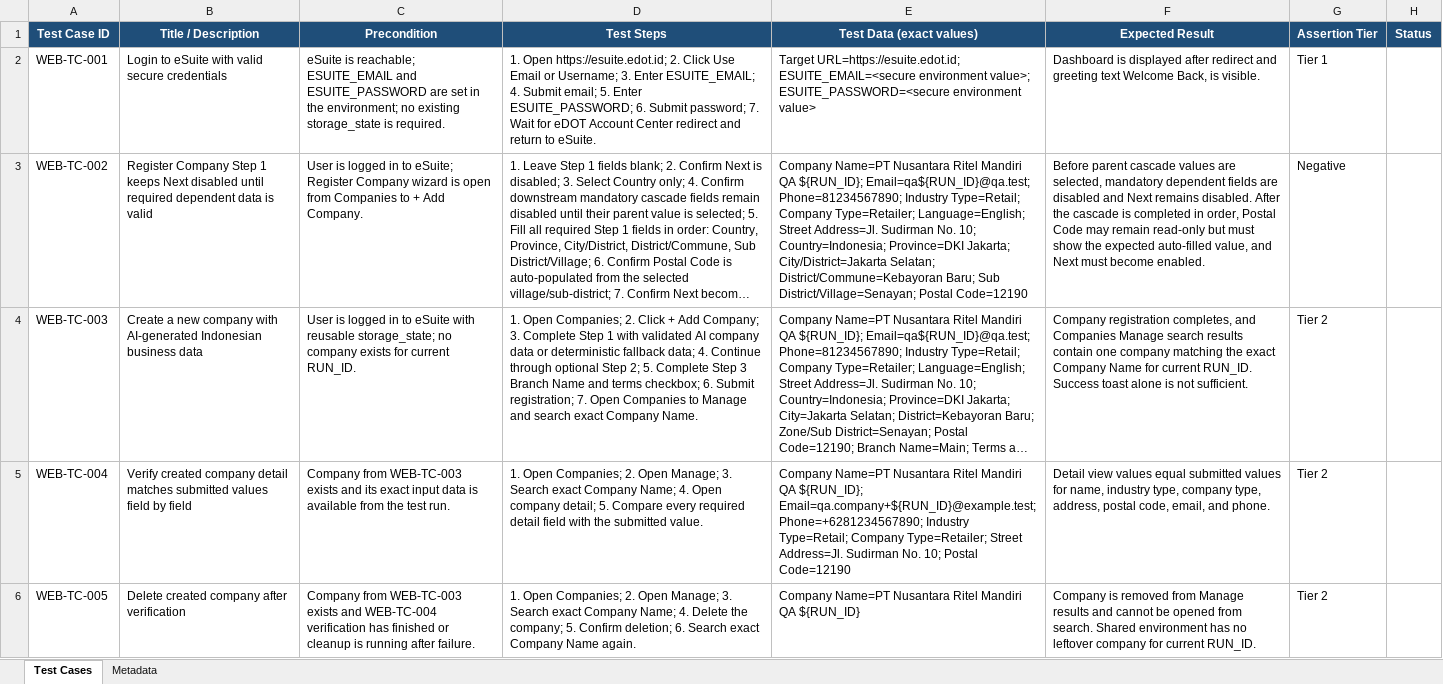
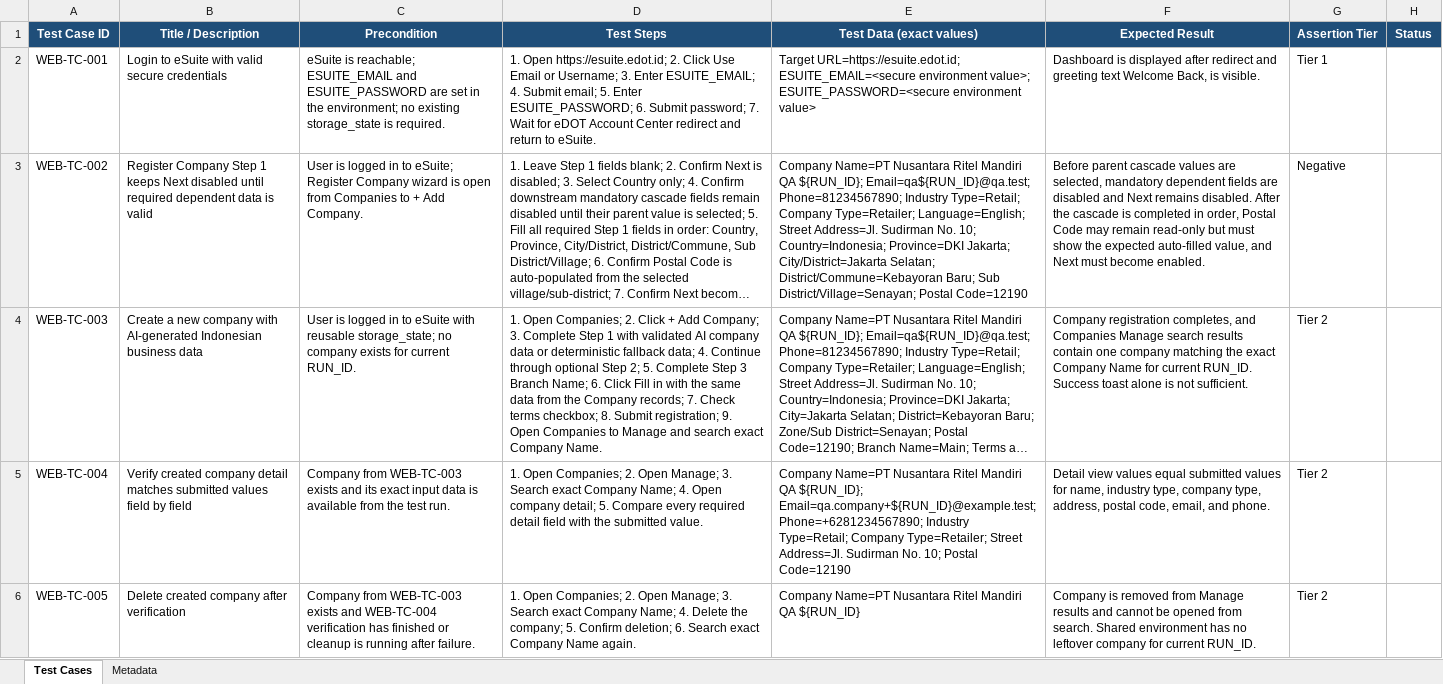
Before and after one commit to RyanHidayat96/eDotTest, an Excel workbook: test_cases/eDOT_QA_Automation_Test_Cases.xlsx, sheet Test Cases, drawn as a sheet; only a part is shown; long unchanged cells end in …; values as stored, in another font and other column widths than the file's, no borders; the diff names each change by its address in the sheet, - before the commit and + after, or states it on an @@ line.

Commit message:
feat: enhance company registration process by adding branch data autofill and updating test case for AI-generated data

```diff
--- a/test_cases/eDOT_QA_Automation_Test_Cases.xlsx (sheet Test Cases)
+++ b/test_cases/eDOT_QA_Automation_Test_Cases.xlsx (sheet Test Cases)
-D4 (Test Steps): …3 Branch Name and terms checkbox; 6. Submit registration; 7. Open Companies…
+D4 (Test Steps): …3 Branch Name; 6. Click Fill in with the same data from the Company records; 7. Check terms checkbox; 8. Submit registration; 9. Open Companies…
```
Also changed, not shown: 2 other files.
